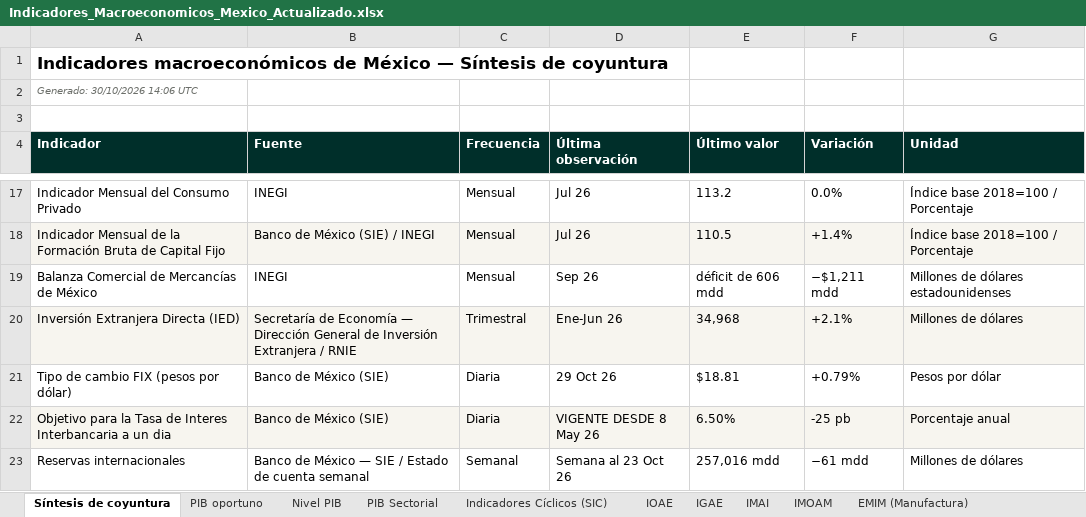
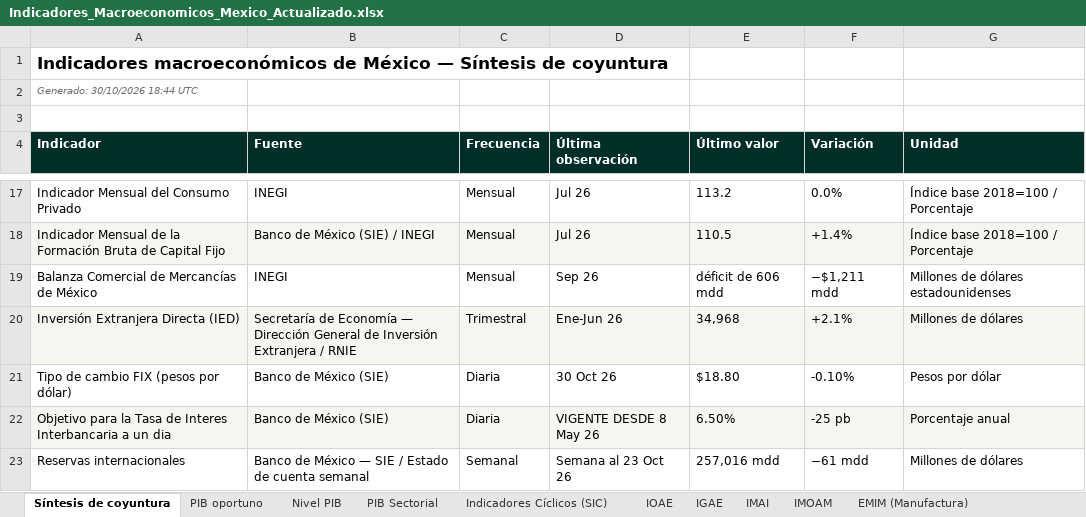
Before and after one commit to luisbuendiag/Indicadores_macroeconomicos_Mex, an Excel workbook: downloads/Indicadores_Macroeconomicos_Mexico_Actualizado.xlsx, sheet Síntesis de coyuntura, drawn as a sheet; only a part is shown, gaps mark what is left out; values as stored, in another font and other column widths than the file's, no borders; the diff names each change by its address in the sheet, - before the commit and + after, or states it on an @@ line.

```diff
--- a/downloads/Indicadores_Macroeconomicos_Mexico_Actualizado.xlsx (sheet Síntesis de coyuntura)
+++ b/downloads/Indicadores_Macroeconomicos_Mexico_Actualizado.xlsx (sheet Síntesis de coyuntura)
-A2 (Indicador): Generado: 30/10/2026 14:06 UTC
+A2 (Indicador): Generado: 30/10/2026 18:44 UTC
-D21 (Última observación): 29 Oct 26
+D21 (Última observación): 30 Oct 26
-E21 (Último valor): $18.81
+E21 (Último valor): $18.80
-F21 (Variación): +0.79%
+F21 (Variación): -0.10%
```
Also changed, not shown: sheet Control de actualizaciones, sheet Tipo de cambio FIX, downloads/indicadores/BCMM/BCMM_datos.xlsx, downloads/indicadores/IMAI/IMAI_datos.xlsx, 26 other files.
